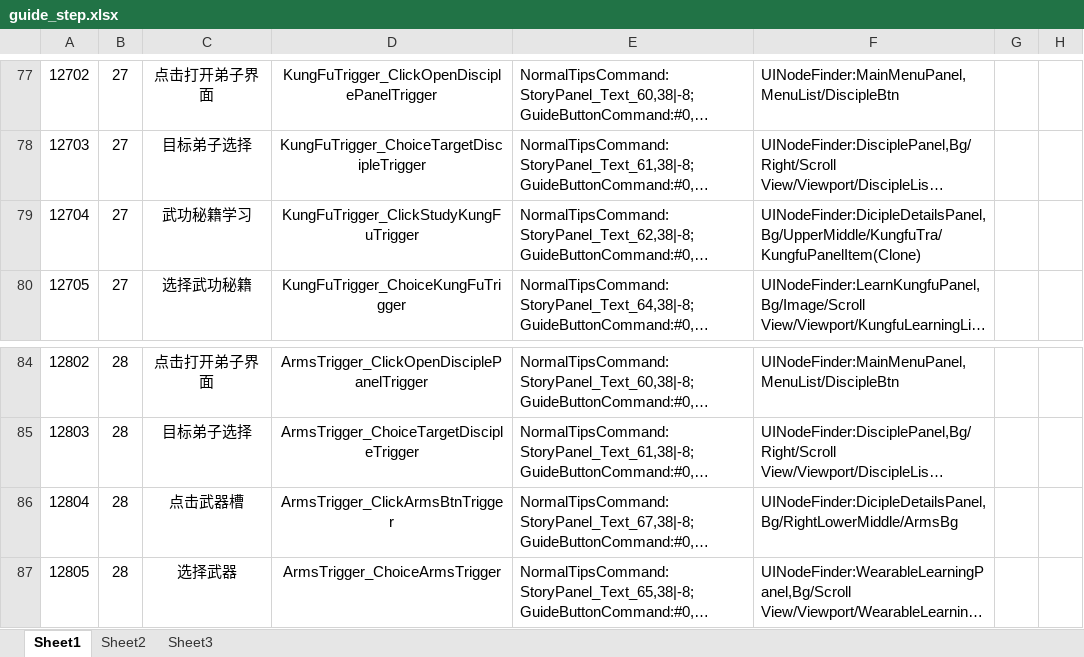
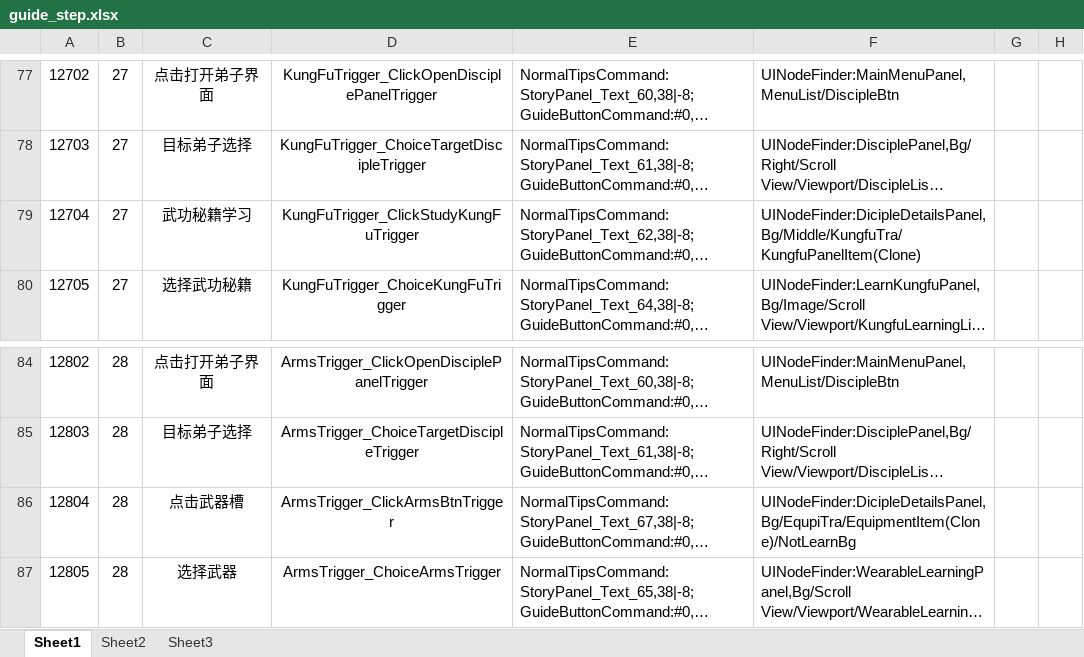
Before and after one commit to tkonexhh/simswordsman, an Excel workbook: Tables/Sources/guide/guide_step.xlsx, sheet Sheet1, drawn as a sheet; only a part is shown, gaps mark what is left out; long unchanged cells end in …; values as stored, in another font and other column widths than the file's, no borders; the diff names each change by its address in the sheet, - before the commit and + after, or states it on an @@ line.

Commit message:
弟子界面引导根据新Ui调整

```diff
--- a/Tables/Sources/guide/guide_step.xlsx (sheet Sheet1)
+++ b/Tables/Sources/guide/guide_step.xlsx (sheet Sheet1)
-F79: UINodeFinder:DicipleDetailsPanel,Bg/UpperMiddle/KungfuTra/KungfuPanelItem(Clone)
+F79: UINodeFinder:DicipleDetailsPanel,Bg/Middle/KungfuTra/KungfuPanelItem(Clone)
-F86: UINodeFinder:DicipleDetailsPanel,Bg/RightLowerMiddle/ArmsBg
+F86: UINodeFinder:DicipleDetailsPanel,Bg/EqupiTra/EquipmentItem(Clone)/NotLearnBg
```
